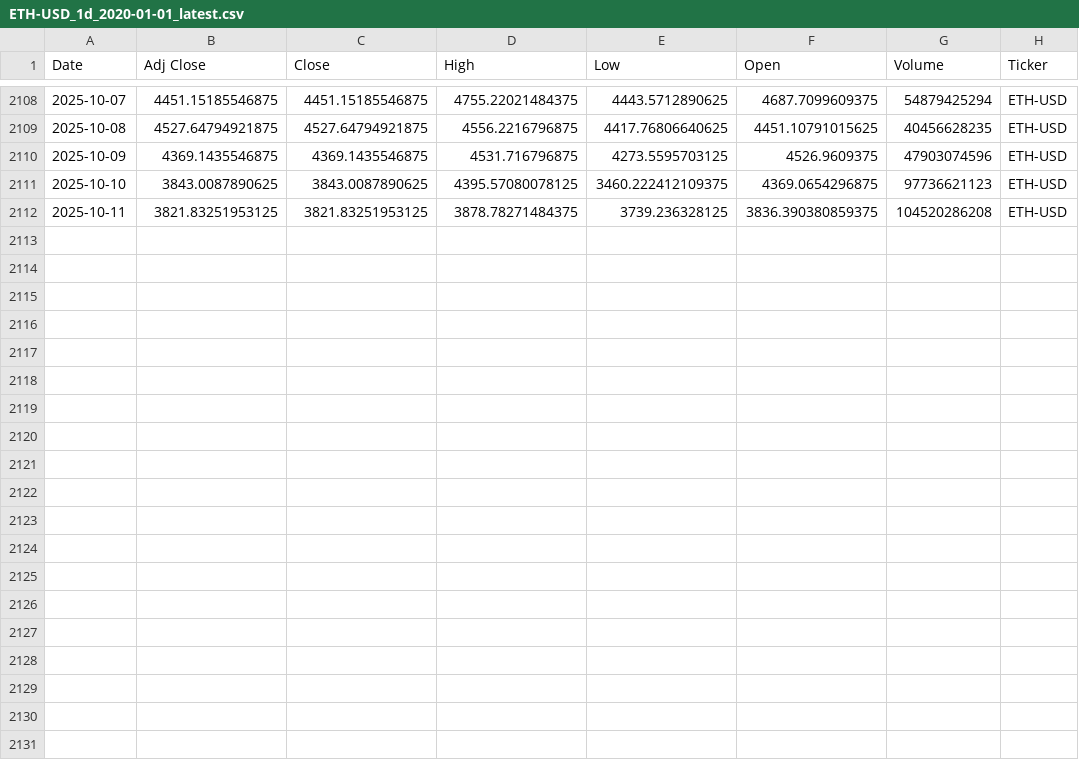
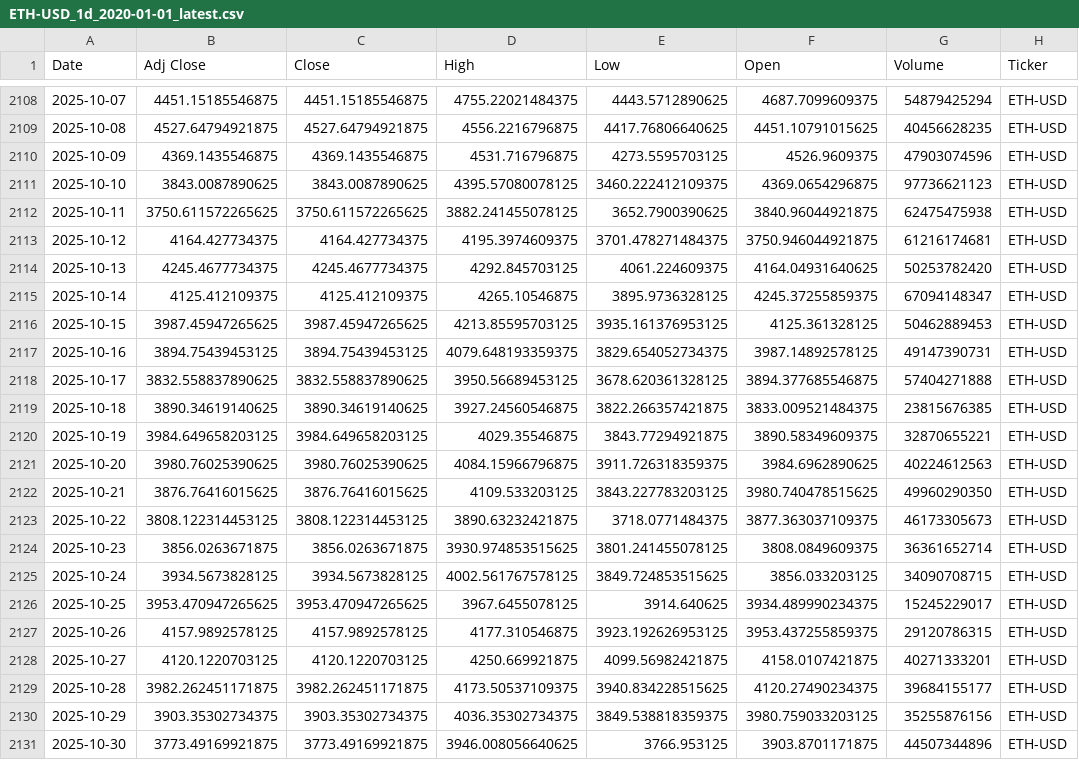
Before and after one commit to souhailchenaoua/QuantCast, a CSV file: data/raw/ETH-USD_1d_2020-01-01_latest.csv, drawn as a sheet; only a part is shown, gaps mark what is left out.

```diff
--- a/data/raw/ETH-USD_1d_2020-01-01_latest.csv
+++ b/data/raw/ETH-USD_1d_2020-01-01_latest.csv
@@ -2111,2 +2111,21 @@ Date,Adj Close,Close,High,Low,Open,Volume,Ticker
 2025-10-10,3843.0087890625,3843.0087890625,4395.57080078125,3460.222412109375,4369.0654296875,97736621123,ETH-USD
-2025-10-11,3821.83251953125,3821.83251953125,3878.78271484375,3739.236328125,3836.390380859375,104520286208,ETH-USD
+2025-10-11,3750.611572265625,3750.611572265625,3882.241455078125,3652.7900390625,3840.96044921875,62475475938,ETH-USD
+2025-10-12,4164.427734375,4164.427734375,4195.3974609375,3701.478271484375,3750.946044921875,61216174681,ETH-USD
+2025-10-13,4245.4677734375,4245.4677734375,4292.845703125,4061.224609375,4164.04931640625,50253782420,ETH-USD
+2025-10-14,4125.412109375,4125.412109375,4265.10546875,3895.9736328125,4245.37255859375,67094148347,ETH-USD
+2025-10-15,3987.45947265625,3987.45947265625,4213.85595703125,3935.161376953125,4125.361328125,50462889453,ETH-USD
+2025-10-16,3894.75439453125,3894.75439453125,4079.648193359375,3829.654052734375,3987.14892578125,49147390731,ETH-USD
+2025-10-17,3832.558837890625,3832.558837890625,3950.56689453125,3678.620361328125,3894.377685546875,57404271888,ETH-USD
+2025-10-18,3890.34619140625,3890.34619140625,3927.24560546875,3822.266357421875,3833.009521484375,23815676385,ETH-USD
+2025-10-19,3984.649658203125,3984.649658203125,4029.35546875,3843.77294921875,3890.58349609375,32870655221,ETH-USD
+2025-10-20,3980.76025390625,3980.76025390625,4084.15966796875,3911.726318359375,3984.6962890625,40224612563,ETH-USD
+2025-10-21,3876.76416015625,3876.76416015625,4109.533203125,3843.227783203125,3980.740478515625,49960290350,ETH-USD
+2025-10-22,3808.122314453125,3808.122314453125,3890.63232421875,3718.0771484375,3877.363037109375,46173305673,ETH-USD
+2025-10-23,3856.0263671875,3856.0263671875,3930.974853515625,3801.241455078125,3808.0849609375,36361652714,ETH-USD
+2025-10-24,3934.5673828125,3934.5673828125,4002.561767578125,3849.724853515625,3856.033203125,34090708715,ETH-USD
+2025-10-25,3953.470947265625,3953.470947265625,3967.6455078125,3914.640625,3934.489990234375,15245229017,ETH-USD
+2025-10-26,4157.9892578125,4157.9892578125,4177.310546875,3923.192626953125,3953.437255859375,29120786315,ETH-USD
+2025-10-27,4120.1220703125,4120.1220703125,4250.669921875,4099.56982421875,4158.0107421875,40271333201,ETH-USD
+2025-10-28,3982.262451171875,3982.262451171875,4173.50537109375,3940.834228515625,4120.27490234375,39684155177,ETH-USD
+2025-10-29,3903.35302734375,3903.35302734375,4036.35302734375,3849.538818359375,3980.759033203125,35255876156,ETH-USD
+2025-10-30,3773.49169921875,3773.49169921875,3946.008056640625,3766.953125,3903.8701171875,44507344896,ETH-USD
```
Also changed, not shown: data/raw/AMZN_1d_2020-01-01_latest.csv, data/raw/BTC-USD_1d_2020-01-01_latest.csv, 17 other files.
